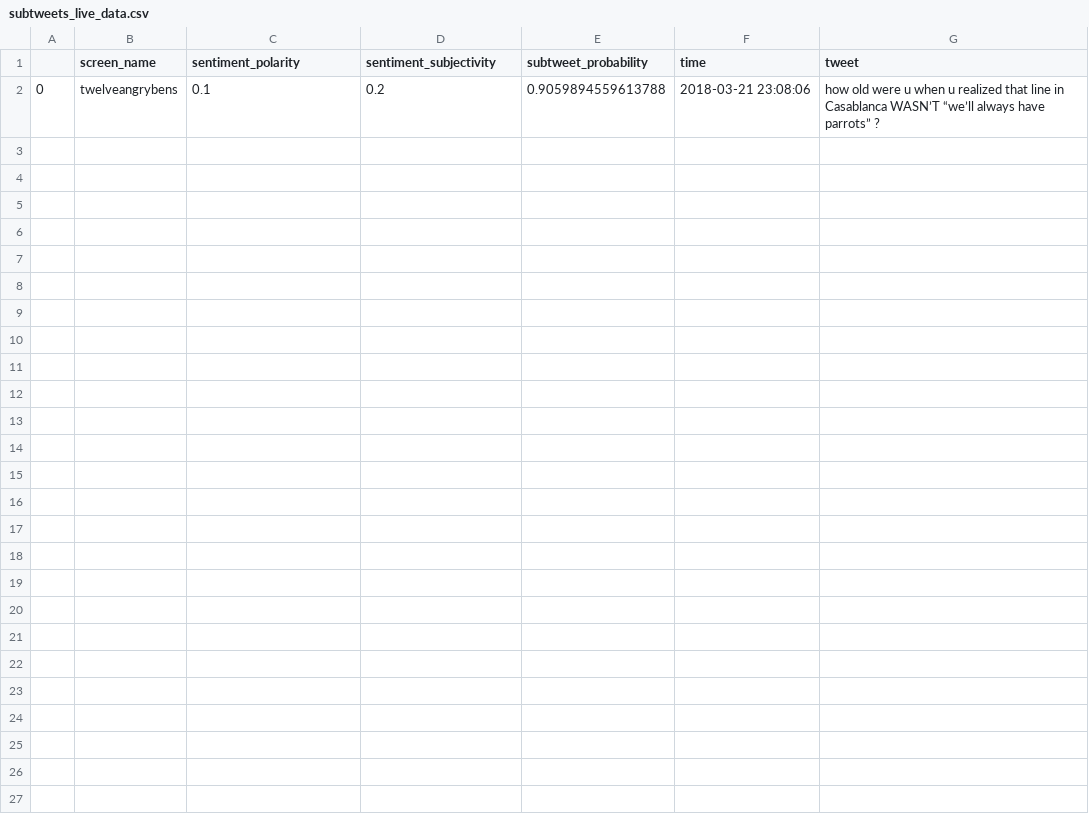
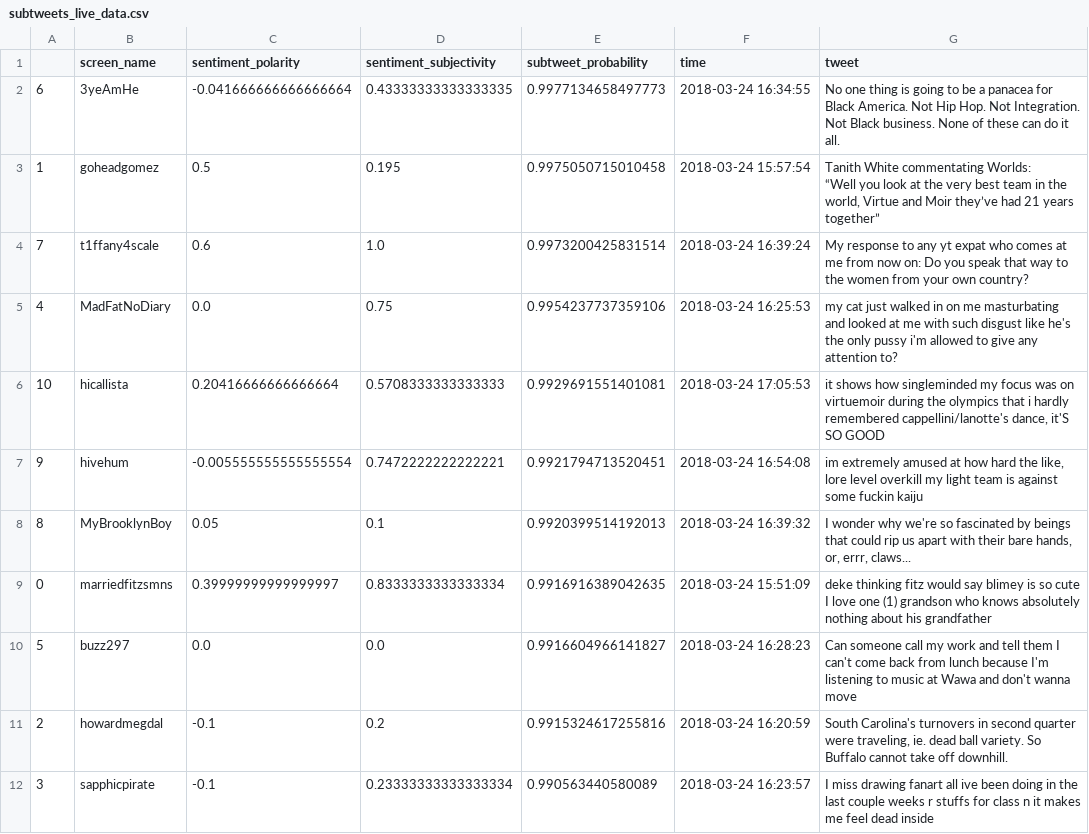
Before and after one commit to segalgouldn/Senior-Project-Subtweets, a CSV file: data/data_from_testing/live_downloaded_data/subtweets_live_data.csv, drawn as a sheet; removed rows and columns are numbered as before the commit, all else as after; ↵ is a line break in a cell; the diff names each change by its address in the sheet, - before the commit and + after, or states it on an @@ line.

```diff
--- a/data/data_from_testing/live_downloaded_data/subtweets_live_data.csv
+++ b/data/data_from_testing/live_downloaded_data/subtweets_live_data.csv
-row 2: 0 | twelveangrybens | 0.1 | 0.2 | 0.9059894559613788 | 2018-03-21 23:08:06 | how old were u when u realized that line in Casablanca WASN’T “we’ll always have parrots” ?
+row 2: 6 | 3yeAmHe | -0.041666666666666664 | 0.43333333333333335 | 0.9977134658497773 | 2018-03-24 16:34:55 | No one thing is going to be a panacea for Black America. Not Hip Hop. Not Integration. Not Black business. None of these can do it all.
+row 3: 1 | goheadgomez | 0.5 | 0.195 | 0.9975050715010458 | 2018-03-24 15:57:54 | Tanith White commentating Worlds: ↵ “Well you look at the very best team in the world, Virtue and Moir they’ve had 21 years together”
+row 4: 7 | t1ffany4scale | 0.6 | 1.0 | 0.9973200425831514 | 2018-03-24 16:39:24 | My response to any yt expat who comes at me from now on: Do you speak that way to the women from your own country?
+row 5: 4 | MadFatNoDiary | 0.0 | 0.75 | 0.9954237737359106 | 2018-03-24 16:25:53 | my cat just walked in on me masturbating and looked at me with such disgust like he's the only pussy i'm allowed to give any attention to?
+row 6: 10 | hicallista | 0.20416666666666664 | 0.5708333333333333 | 0.9929691551401081 | 2018-03-24 17:05:53 | it shows how singleminded my focus was on virtuemoir during the olympics that i hardly remembered cappellini/lanotte's dance, it'S SO GOOD
+row 7: 9 | hivehum | -0.005555555555555554 | 0.7472222222222221 | 0.9921794713520451 | 2018-03-24 16:54:08 | im extremely amused at how hard the like, lore level overkill my light team is against some fuckin kaiju
+row 8: 8 | MyBrooklynBoy | 0.05 | 0.1 | 0.9920399514192013 | 2018-03-24 16:39:32 | I wonder why we're so fascinated by beings that could rip us apart with their bare hands, or, errr, claws...
+row 9: 0 | marriedfitzsmns | 0.39999999999999997 | 0.8333333333333334 | 0.9916916389042635 | 2018-03-24 15:51:09 | deke thinking fitz would say blimey is so cute I love one (1) grandson who knows absolutely nothing about his grandfather
+row 10: 5 | buzz297 | 0.0 | 0.0 | 0.9916604966141827 | 2018-03-24 16:28:23 | Can someone call my work and tell them I can't come back from lunch because I'm listening to music at Wawa and don't wanna move
+row 11: 2 | howardmegdal | -0.1 | 0.2 | 0.9915324617255816 | 2018-03-24 16:20:59 | South Carolina's turnovers in second quarter were traveling, ie. dead ball variety. So Buffalo cannot take off downhill.
+row 12: 3 | sapphicpirate | -0.1 | 0.23333333333333334 | 0.990563440580089 | 2018-03-24 16:23:57 | I miss drawing fanart all ive been doing in the last couple weeks r stuffs for class n it makes me feel dead inside
```
Also changed, not shown: data/data_from_testing/friends_data/akrapf96_tests.csv, data/data_from_testing/friends_data/juliaeberry_tests.csv, 27 other files.
